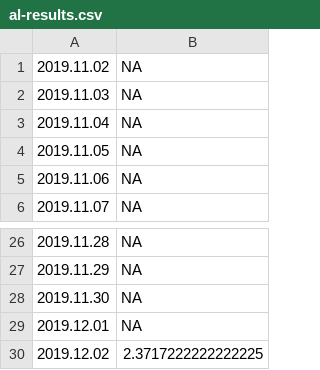
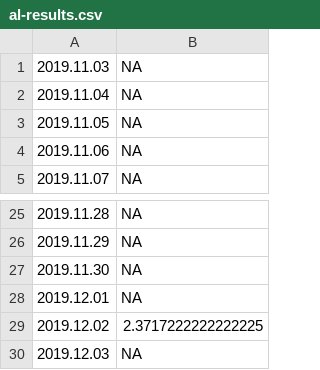
Before and after one commit to mozilla-mobile/fenix-nightly-perftest-results, a CSV file: al-results.csv, drawn as a sheet; only a part is shown, gaps mark what is left out; removed rows and columns are numbered as before the commit, all else as after; the diff names each change by its address in the sheet, - before the commit and + after, or states it on an @@ line.

```diff
--- a/al-results.csv
+++ b/al-results.csv
-row 1: 2019.11.02 | NA
+row 30: 2019.12.03 | NA
```
Also changed, not shown: ha-results.csv.
